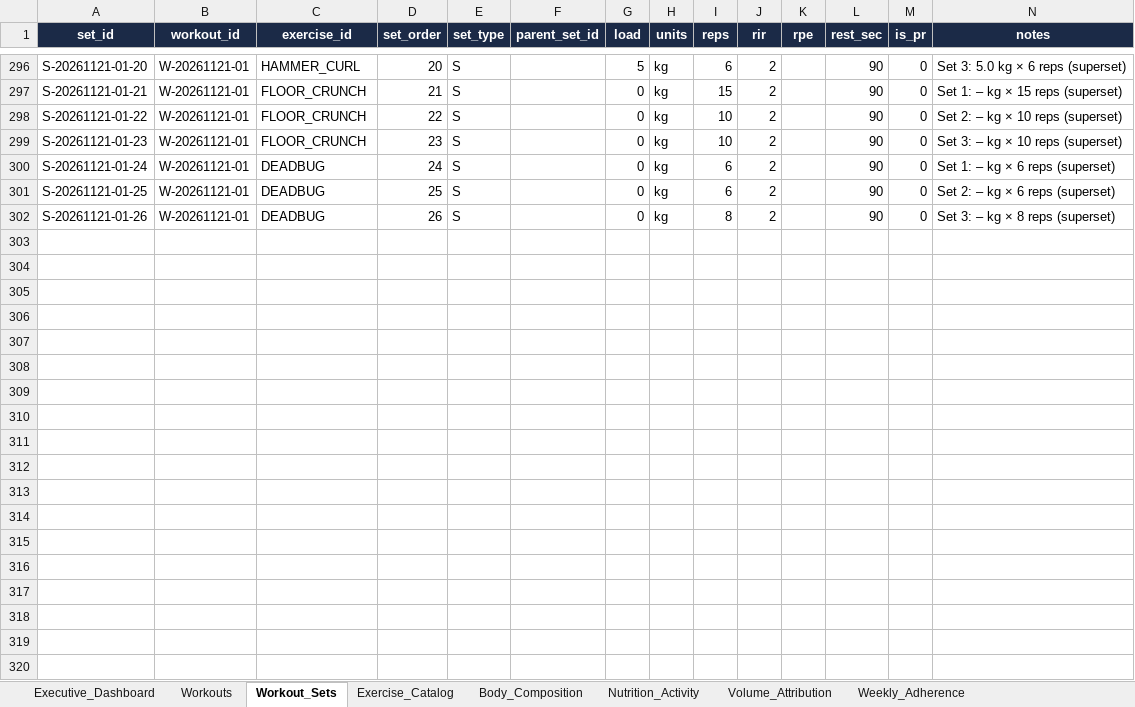
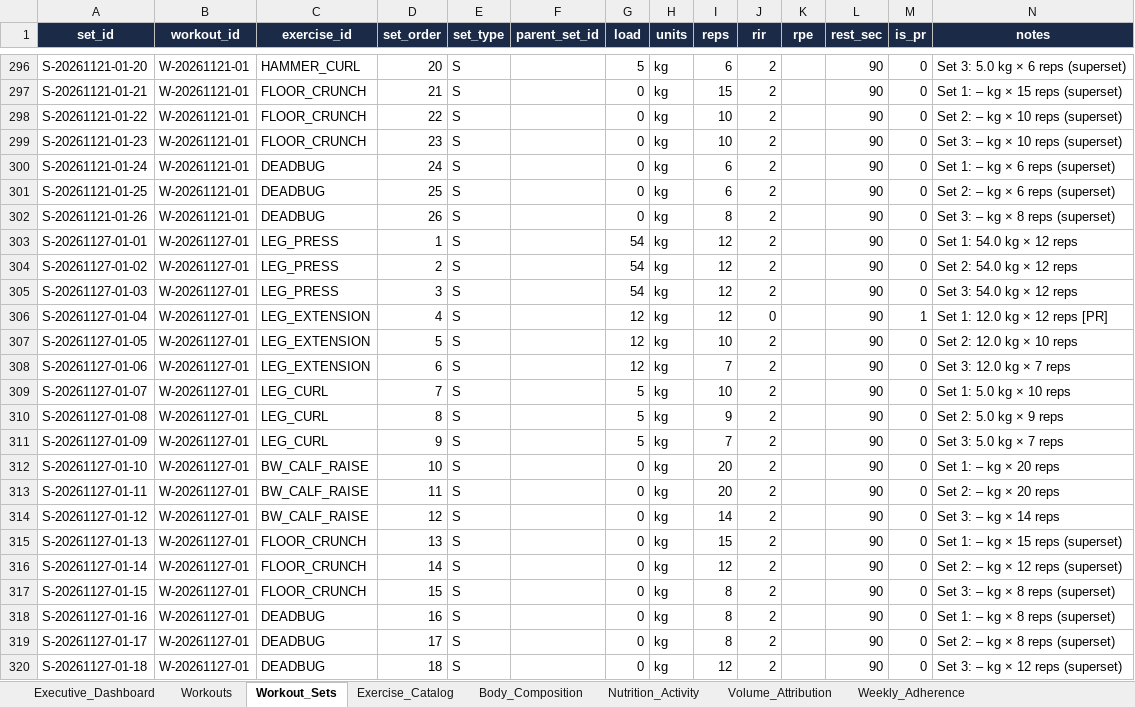
Before and after one commit to rohitraina01/fitness_coach, an Excel workbook: DASHBOARD/fitness_dashboard.xlsx, sheet Workout_Sets, drawn as a sheet; only a part is shown, gaps mark what is left out; values as stored, in another font and other column widths than the file's, no borders; table styles not drawn; the diff names each change by its address in the sheet, - before the commit and + after, or states it on an @@ line.

```diff
--- a/DASHBOARD/fitness_dashboard.xlsx (sheet Workout_Sets)
+++ b/DASHBOARD/fitness_dashboard.xlsx (sheet Workout_Sets)
+row 303: S-20261127-01-01 | W-20261127-01 | LEG_PRESS | 1 | S |  | 54 | kg | 12 | 2 |  | 90 | 0 | Set 1: 54.0 kg × 12 reps
+row 304: S-20261127-01-02 | W-20261127-01 | LEG_PRESS | 2 | S |  | 54 | kg | 12 | 2 |  | 90 | 0 | Set 2: 54.0 kg × 12 reps
+row 305: S-20261127-01-03 | W-20261127-01 | LEG_PRESS | 3 | S |  | 54 | kg | 12 | 2 |  | 90 | 0 | Set 3: 54.0 kg × 12 reps
+row 306: S-20261127-01-04 | W-20261127-01 | LEG_EXTENSION | 4 | S |  | 12 | kg | 12 | 0 |  | 90 | 1 | Set 1: 12.0 kg × 12 reps [PR]
+row 307: S-20261127-01-05 | W-20261127-01 | LEG_EXTENSION | 5 | S |  | 12 | kg | 10 | 2 |  | 90 | 0 | Set 2: 12.0 kg × 10 reps
+row 308: S-20261127-01-06 | W-20261127-01 | LEG_EXTENSION | 6 | S |  | 12 | kg | 7 | 2 |  | 90 | 0 | Set 3: 12.0 kg × 7 reps
+row 309: S-20261127-01-07 | W-20261127-01 | LEG_CURL | 7 | S |  | 5 | kg | 10 | 2 |  | 90 | 0 | Set 1: 5.0 kg × 10 reps
+row 310: S-20261127-01-08 | W-20261127-01 | LEG_CURL | 8 | S |  | 5 | kg | 9 | 2 |  | 90 | 0 | Set 2: 5.0 kg × 9 reps
+row 311: S-20261127-01-09 | W-20261127-01 | LEG_CURL | 9 | S |  | 5 | kg | 7 | 2 |  | 90 | 0 | Set 3: 5.0 kg × 7 reps
+row 312: S-20261127-01-10 | W-20261127-01 | BW_CALF_RAISE | 10 | S |  | 0 | kg | 20 | 2 |  | 90 | 0 | Set 1: – kg × 20 reps
+row 313: S-20261127-01-11 | W-20261127-01 | BW_CALF_RAISE | 11 | S |  | 0 | kg | 20 | 2 |  | 90 | 0 | Set 2: – kg × 20 reps
+row 314: S-20261127-01-12 | W-20261127-01 | BW_CALF_RAISE | 12 | S |  | 0 | kg | 14 | 2 |  | 90 | 0 | Set 3: – kg × 14 reps
+row 315: S-20261127-01-13 | W-20261127-01 | FLOOR_CRUNCH | 13 | S |  | 0 | kg | 15 | 2 |  | 90 | 0 | Set 1: – kg × 15 reps (superset)
+row 316: S-20261127-01-14 | W-20261127-01 | FLOOR_CRUNCH | 14 | S |  | 0 | kg | 12 | 2 |  | 90 | 0 | Set 2: – kg × 12 reps (superset)
+row 317: S-20261127-01-15 | W-20261127-01 | FLOOR_CRUNCH | 15 | S |  | 0 | kg | 8 | 2 |  | 90 | 0 | Set 3: – kg × 8 reps (superset)
+row 318: S-20261127-01-16 | W-20261127-01 | DEADBUG | 16 | S |  | 0 | kg | 8 | 2 |  | 90 | 0 | Set 1: – kg × 8 reps (superset)
+row 319: S-20261127-01-17 | W-20261127-01 | DEADBUG | 17 | S |  | 0 | kg | 8 | 2 |  | 90 | 0 | Set 2: – kg × 8 reps (superset)
+row 320: S-20261127-01-18 | W-20261127-01 | DEADBUG | 18 | S |  | 0 | kg | 12 | 2 |  | 90 | 0 | Set 3: – kg × 12 reps (superset)
```
Also changed, not shown: sheet Workouts, sheet Exercise_Catalog, 28 other files.
